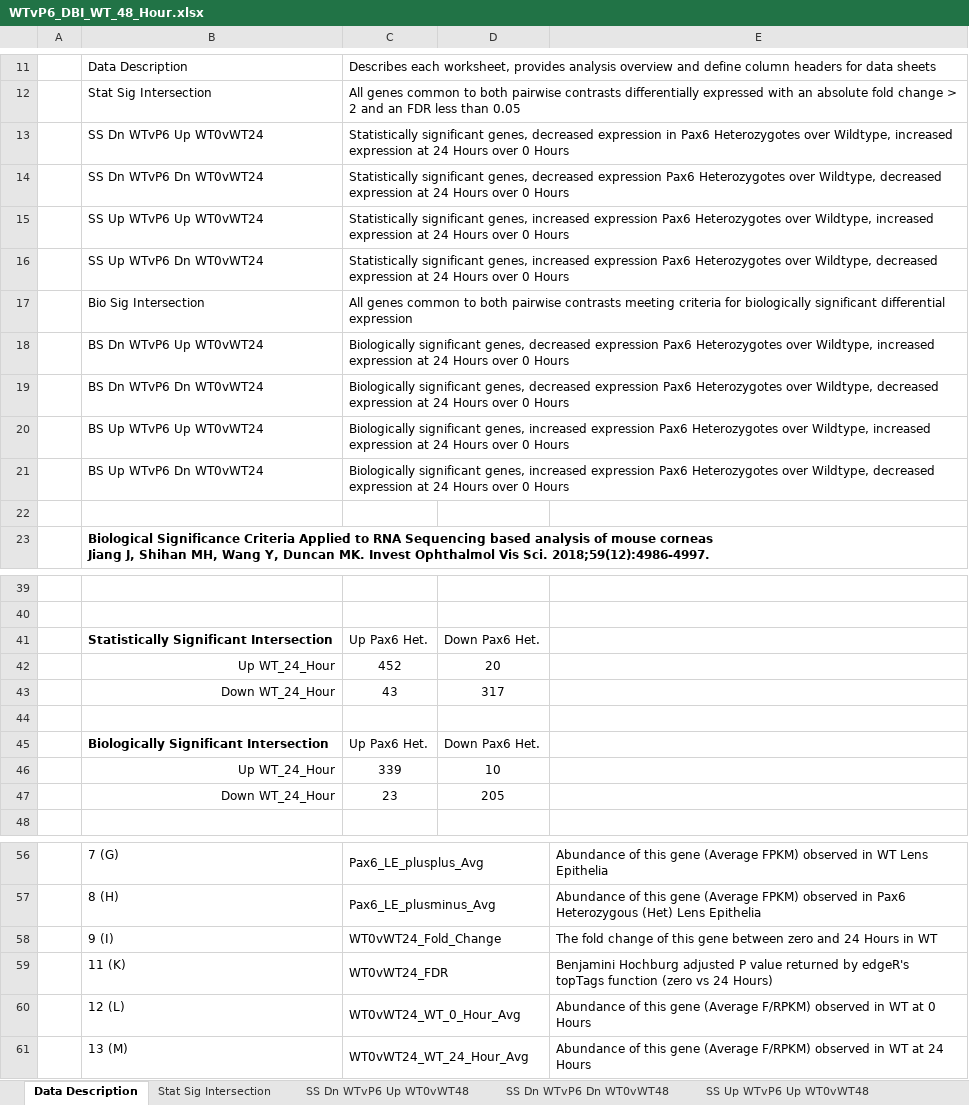
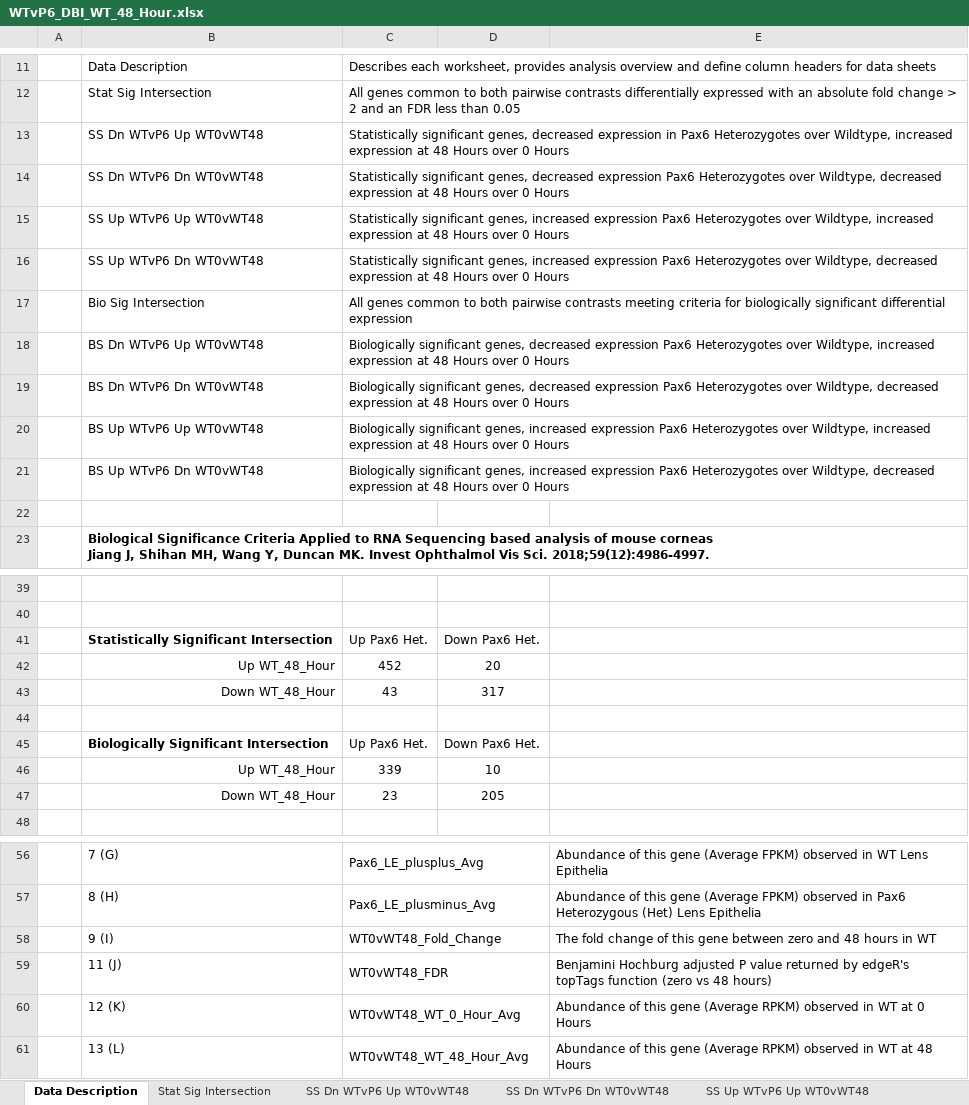
Before and after one commit to afaranda/Pax6_PCO_DEG_Comp, an Excel workbook: analysis_results/WTvP6_DBI_WT_48_Hour.xlsx, sheet Data Description, drawn as a sheet; only a part is shown, gaps mark what is left out; values as stored, in another font and other column widths than the file's, no borders; the diff covers the shown part only; the diff names each change by its address in the sheet, - before the commit and + after, or states it on an @@ line.

Commit message:
Manually Reviewed and verified analysis results Ready to distribute 	modified:   README.md 	modified:   analysis_results/WTvP6_DBI_WT_24_Hour.xlsx 	modified:   analysis_results/WTvP6_DBI_WT_48_Hour.xlsx 	modified:   analysis_results/WTvP6_DNA_WT_24_Hour.xlsx 	modified:   analysis_results/WTvP6_DNA_WT_6_Hour.xlsx

```diff
--- a/analysis_results/WTvP6_DBI_WT_48_Hour.xlsx (sheet Data Description)
+++ b/analysis_results/WTvP6_DBI_WT_48_Hour.xlsx (sheet Data Description)
-B13: SS Dn WTvP6 Up WT0vWT24
+B13: SS Dn WTvP6 Up WT0vWT48
-C13: …expression at 24 Hours over…
+C13: …expression at 48 Hours over…
-B14: SS Dn WTvP6 Dn WT0vWT24
+B14: SS Dn WTvP6 Dn WT0vWT48
-C14: …expression at 24 Hours over…
+C14: …expression at 48 Hours over…
-B15: SS Up WTvP6 Up WT0vWT24
+B15: SS Up WTvP6 Up WT0vWT48
-C15: …expression at 24 Hours over…
+C15: …expression at 48 Hours over…
-B16: SS Up WTvP6 Dn WT0vWT24
+B16: SS Up WTvP6 Dn WT0vWT48
-C16: …expression at 24 Hours over…
+C16: …expression at 48 Hours over…
-B18: BS Dn WTvP6 Up WT0vWT24
+B18: BS Dn WTvP6 Up WT0vWT48
-C18: …expression at 24 Hours over…
+C18: …expression at 48 Hours over…
-B19: BS Dn WTvP6 Dn WT0vWT24
+B19: BS Dn WTvP6 Dn WT0vWT48
-C19: …expression at 24 Hours over…
+C19: …expression at 48 Hours over…
-B20: BS Up WTvP6 Up WT0vWT24
+B20: BS Up WTvP6 Up WT0vWT48
-C20: …expression at 24 Hours over…
+C20: …expression at 48 Hours over…
-B21: BS Up WTvP6 Dn WT0vWT24
+B21: BS Up WTvP6 Dn WT0vWT48
-C21: …expression at 24 Hours over…
+C21: …expression at 48 Hours over…
-B42: Up WT_24_Hour
+B42: Up WT_48_Hour
-B43: Down WT_24_Hour
+B43: Down WT_48_Hour
-B46: Up WT_24_Hour
+B46: Up WT_48_Hour
-B47: Down WT_24_Hour
+B47: Down WT_48_Hour
-C58: WT0vWT24_Fold_Change
+C58: WT0vWT48_Fold_Change
-E58: …zero and 24 Hours in WT
+E58: …zero and 48 hours in WT
-B59: 11 (K)
+B59: 11 (J)
-C59: WT0vWT24_FDR
+C59: WT0vWT48_FDR
-E59: …(zero vs 24 Hours)
+E59: …(zero vs 48 hours)
-B60: 12 (L)
+B60: 12 (K)
-C60: WT0vWT24_WT_0_Hour_Avg
+C60: WT0vWT48_WT_0_Hour_Avg
-E60: …gene (Average F/RPKM) observed in…
+E60: …gene (Average RPKM) observed in…
-B61: 13 (M)
+B61: 13 (L)
-C61: WT0vWT24_WT_24_Hour_Avg
+C61: WT0vWT48_WT_48_Hour_Avg
-E61: …gene (Average F/RPKM) observed in WT at 24 Hours
+E61: …gene (Average RPKM) observed in WT at 48 Hours
```
Also changed, not shown: 5 edited cells elsewhere in this sheet, sheet Stat Sig Intersection, sheet Bio Sig Intersection, sheet SS Up WTvP6 Up WT0vWT48, sheet BS Up Pax6_LE Up WT0vWT48Hour, sheet SS Dn WTvP6 Dn WT0vWT48, sheet BS Dn Pax6_LE Dn WT0vWT48Hour, 4 more sheets, formulas that keep their value, analysis_results/WTvP6_DBI_WT_24_Hour.xlsx, analysis_results/WTvP6_DNA_WT_24_Hour.xlsx, 2 other files.
